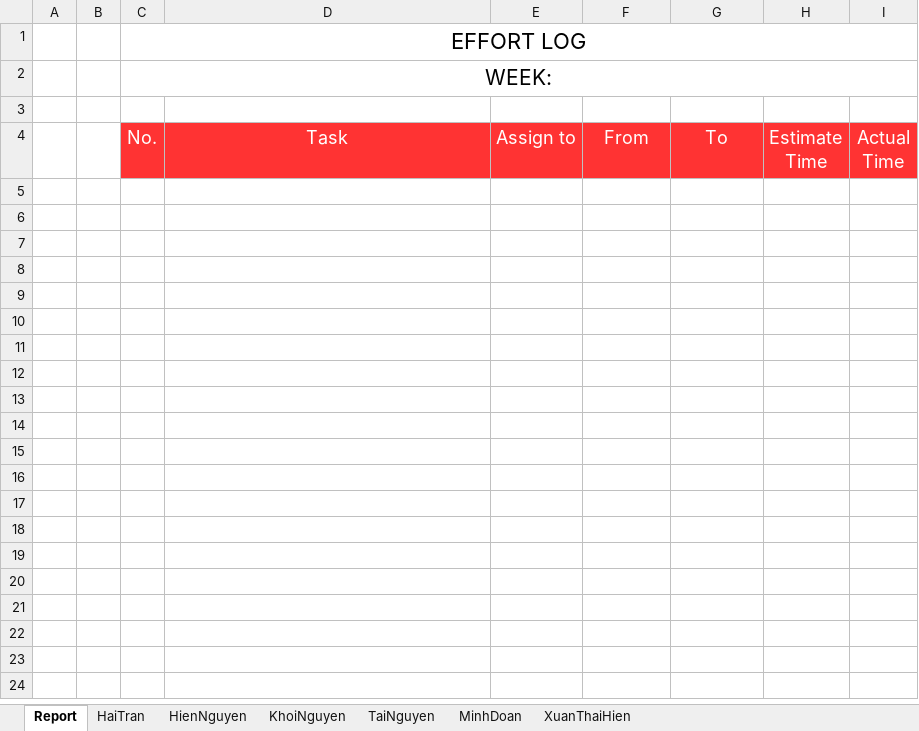
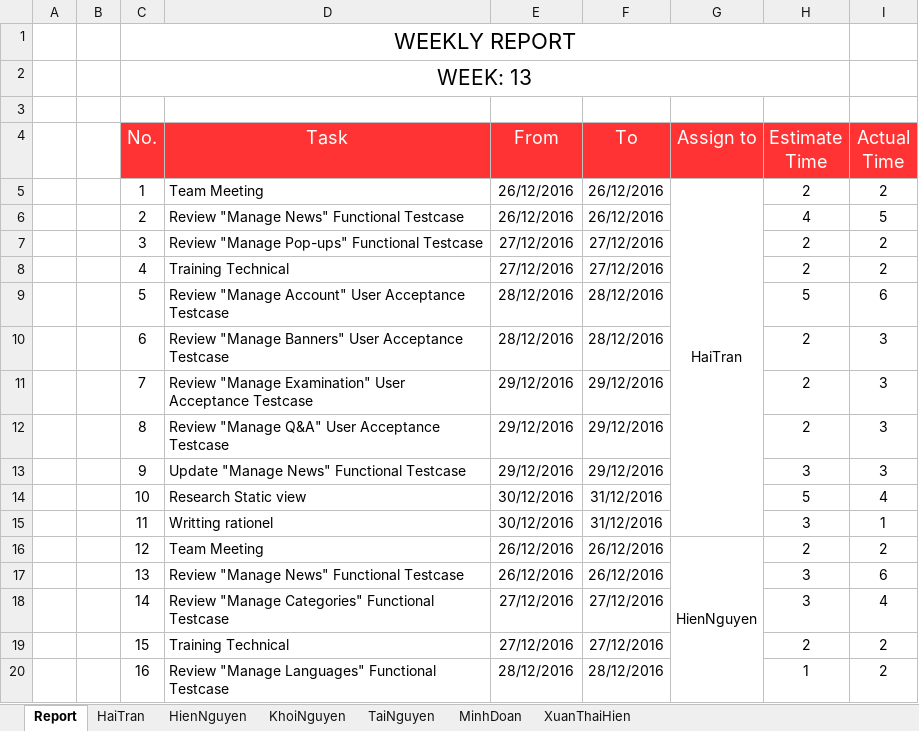
Before and after one commit to Haitrancntt/CapstonProject, an Excel workbook: 1.DELIVERABLE/1.10 EFFORT_LOG/Week13/BSS_WeeklyReport_Week13.xlsx, sheet Report, drawn as a sheet; only a part is shown; values as stored, in another font and other column widths than the file's, no borders; charts and pictures not drawn; removed rows and columns are numbered as before the commit, all else as after; the diff covers the shown part only; the diff names each change by its address in the sheet, - before the commit and + after, or states it on an @@ line.

```diff
--- a/1.DELIVERABLE/1.10 EFFORT_LOG/Week13/BSS_WeeklyReport_Week13.xlsx (sheet Report)
+++ b/1.DELIVERABLE/1.10 EFFORT_LOG/Week13/BSS_WeeklyReport_Week13.xlsx (sheet Report)
-C1 (No.): EFFORT LOG
+C1 (No.): WEEKLY REPORT
-C1:I1 merged
+C1:H1 merged
-C2 (No.): WEEK:
+C2 (No.): WEEK: 13
-C2:I2 merged
+C2:H2 merged
-E4: Assign to
+E4: From
-F4: From
+F4: To
-G4: To
+G4: Assign to
+row 5:  |  | 1 | Team Meeting | 26/12/2016 | 26/12/2016 | HaiTran | 2 | 2
+row 6:  |  | 2 | Review "Manage News" Functional Testcase | 26/12/2016 | 26/12/2016 |  | 4 | 5
+row 7:  |  | 3 | Review "Manage Pop-ups" Functional Testcase | 27/12/2016 | 27/12/2016 |  | 2 | 2
+row 8:  |  | 4 | Training Technical | 27/12/2016 | 27/12/2016 |  | 2 | 2
+row 9:  |  | 5 | Review "Manage Account" User Acceptance Testcase | 28/12/2016 | 28/12/2016 |  | 5 | 6
+row 10:  |  | 6 | Review "Manage Banners" User Acceptance Testcase | 28/12/2016 | 28/12/2016 |  | 2 | 3
+row 11:  |  | 7 | Review "Manage Examination" User Acceptance Testcase | 29/12/2016 | 29/12/2016 |  | 2 | 3
+row 12:  |  | 8 | Review "Manage Q&A" User Acceptance Testcase | 29/12/2016 | 29/12/2016 |  | 2 | 3
+row 13:  |  | 9 | Update "Manage News" Functional Testcase | 29/12/2016 | 29/12/2016 |  | 3 | 3
+row 14:  |  | 10 | Research Static view | 30/12/2016 | 31/12/2016 |  | 5 | 4
+row 15:  |  | 11 | Writting rationel | 30/12/2016 | 31/12/2016 |  | 3 | 1
+row 16:  |  | 12 | Team Meeting | 26/12/2016 | 26/12/2016 | HienNguyen | 2 | 2
+row 17:  |  | 13 | Review "Manage News" Functional Testcase | 26/12/2016 | 26/12/2016 |  | 3 | 6
+row 18:  |  | 14 | Review "Manage Categories" Functional Testcase | 27/12/2016 | 27/12/2016 |  | 3 | 4
+row 19:  |  | 15 | Training Technical | 27/12/2016 | 27/12/2016 |  | 2 | 2
+row 20:  |  | 16 | Review "Manage Languages" Functional Testcase | 28/12/2016 | 28/12/2016 |  | 1 | 2
```
Also changed, not shown: 60 added rows elsewhere in this sheet, charts or pictures, 1.DELIVERABLE/1.10 EFFORT_LOG/Week11/BSS_WeeklyReport_Week11.xlsx, 1.DELIVERABLE/1.10 EFFORT_LOG/Week12/BSS_WeeklyReport_Week12.xlsx, 18 other files.
